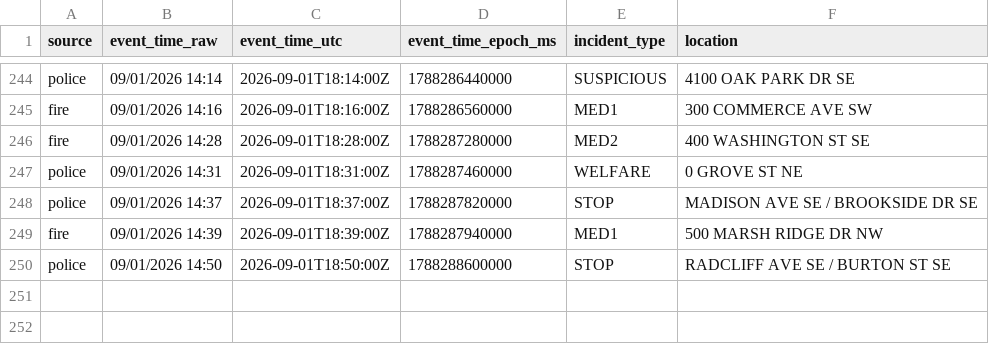
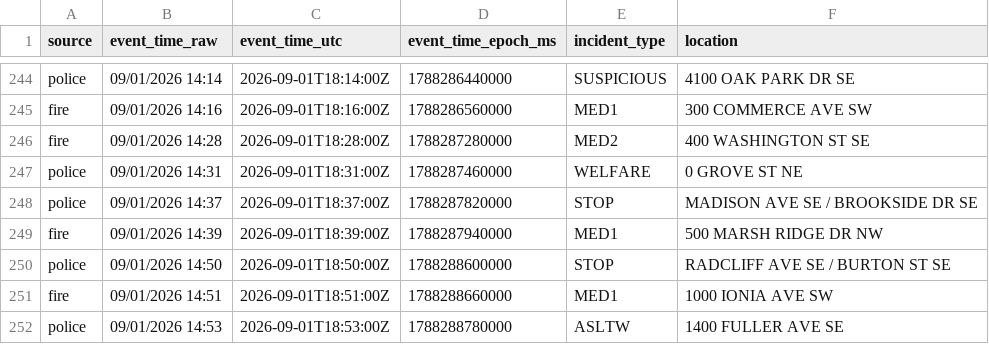
Before and after one commit to Cantica-Systems/west-michigan-dispatch, a CSV file: data/grcity/2026-09.csv, drawn as a sheet; only a part is shown, gaps mark what is left out.

```diff
--- a/data/grcity/2026-09.csv
+++ b/data/grcity/2026-09.csv
@@ -250 +250,3 @@ fire,09/01/2026 14:39,2026-09-01T18:39:00Z,1788287940000,MED1,500 MARSH RIDGE DR
 police,09/01/2026 14:50,2026-09-01T18:50:00Z,1788288600000,STOP,RADCLIFF AVE SE / BURTON ST SE
+fire,09/01/2026 14:51,2026-09-01T18:51:00Z,1788288660000,MED1,1000 IONIA AVE SW
+police,09/01/2026 14:53,2026-09-01T18:53:00Z,1788288780000,ASLTW,1400 FULLER AVE SE
```
Also changed, not shown: data/kent/2026-09.csv, 3 other files.
